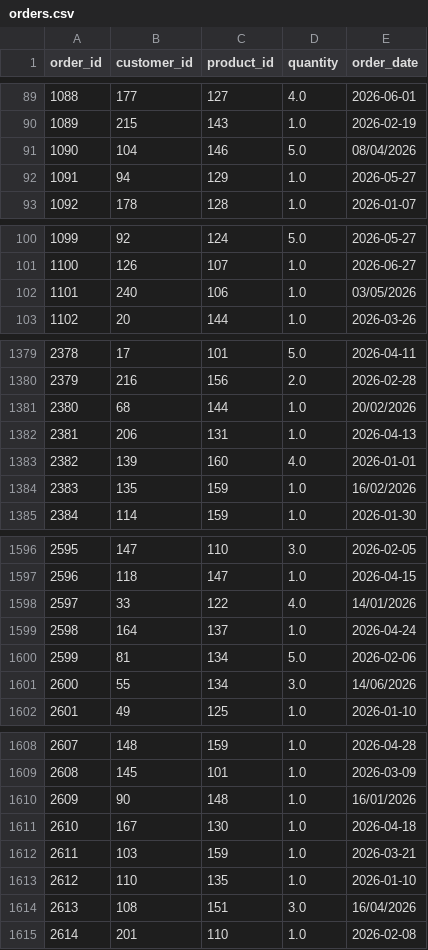
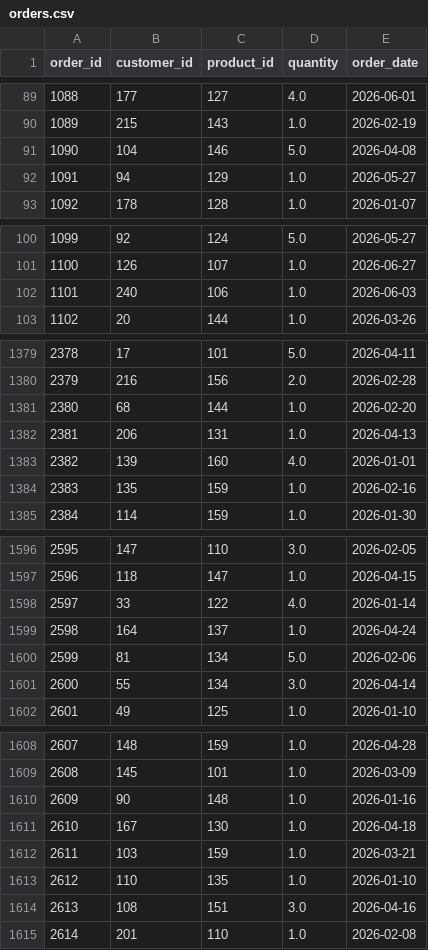
Before and after one commit to makocchigod/Ecommerce-sales-analytics, a CSV file: data/orders.csv, drawn as a sheet; only a part is shown, gaps mark what is left out; the diff covers the shown part only.

```diff
--- a/data/orders.csv
+++ b/data/orders.csv
@@ -90,3 +90,3 @@ order_id,customer_id,product_id,quantity,order_date
 1089,215,143,1.0,2026-02-19
-1090,104,146,5.0,08/04/2026
+1090,104,146,5.0,2026-04-08
 1091,94,129,1.0,2026-05-27
@@ -101,3 +101,3 @@ order_id,customer_id,product_id,quantity,order_date
 1100,126,107,1.0,2026-06-27
-1101,240,106,1.0,03/05/2026
+1101,240,106,1.0,2026-06-03
 1102,20,144,1.0,2026-03-26
@@ -1380,6 +1380,6 @@ order_id,customer_id,product_id,quantity,order_date
 2379,216,156,2.0,2026-02-28
-2380,68,144,1.0,20/02/2026
+2380,68,144,1.0,2026-02-20
 2381,206,131,1.0,2026-04-13
 2382,139,160,4.0,2026-01-01
-2383,135,159,1.0,16/02/2026
+2383,135,159,1.0,2026-02-16
 2384,114,159,1.0,2026-01-30
@@ -1597,6 +1597,6 @@ order_id,customer_id,product_id,quantity,order_date
 2596,118,147,1.0,2026-04-15
-2597,33,122,4.0,14/01/2026
+2597,33,122,4.0,2026-01-14
 2598,164,137,1.0,2026-04-24
 2599,81,134,5.0,2026-02-06
-2600,55,134,3.0,14/06/2026
+2600,55,134,3.0,2026-04-14
 2601,49,125,1.0,2026-01-10
@@ -1609,3 +1609,3 @@ order_id,customer_id,product_id,quantity,order_date
 2608,145,101,1.0,2026-03-09
-2609,90,148,1.0,16/01/2026
+2609,90,148,1.0,2026-01-16
 2610,167,130,1.0,2026-04-18
@@ -1613,3 +1613,3 @@ order_id,customer_id,product_id,quantity,order_date
 2612,110,135,1.0,2026-01-10
-2613,108,151,3.0,16/04/2026
+2613,108,151,3.0,2026-04-16
 2614,201,110,1.0,2026-02-08
```
Also changed, not shown: 48 edited cells elsewhere in this file, 2 other files.
